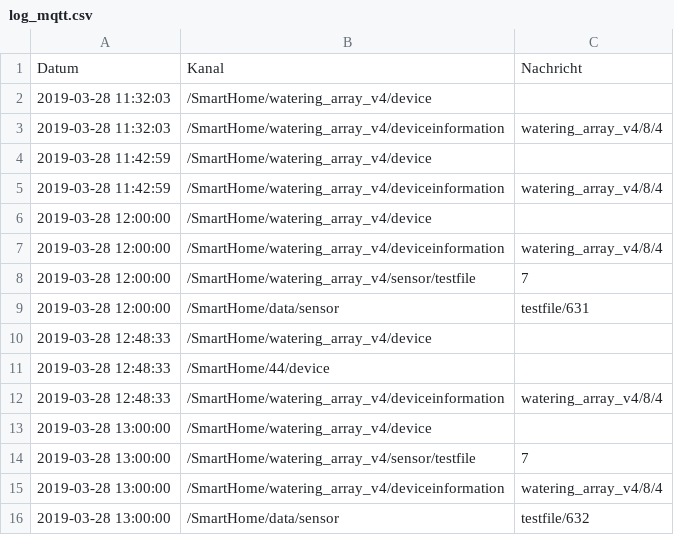
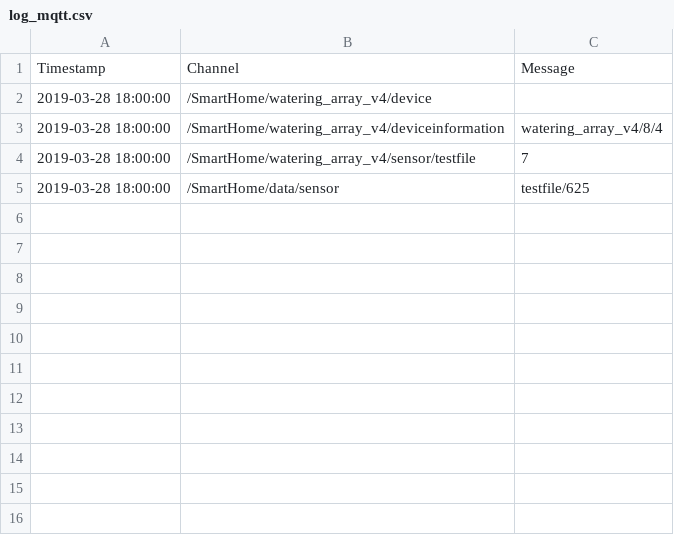
Before and after one commit to stanman71/Miranda, a CSV file: logs/log_mqtt.csv, drawn as a sheet.

```diff
--- a/logs/log_mqtt.csv
+++ b/logs/log_mqtt.csv
@@ -1,16 +1,5 @@
-Datum,Kanal,Nachricht
-2019-03-28 11:32:03,/SmartHome/watering_array_v4/device,
-2019-03-28 11:32:03,/SmartHome/watering_array_v4/deviceinformation,watering_array_v4/8/4
-2019-03-28 11:42:59,/SmartHome/watering_array_v4/device,
-2019-03-28 11:42:59,/SmartHome/watering_array_v4/deviceinformation,watering_array_v4/8/4
-2019-03-28 12:00:00,/SmartHome/watering_array_v4/device,
-2019-03-28 12:00:00,/SmartHome/watering_array_v4/deviceinformation,watering_array_v4/8/4
-2019-03-28 12:00:00,/SmartHome/watering_array_v4/sensor/testfile,7
-2019-03-28 12:00:00,/SmartHome/data/sensor,testfile/631
-2019-03-28 12:48:33,/SmartHome/watering_array_v4/device,
-2019-03-28 12:48:33,/SmartHome/44/device,
-2019-03-28 12:48:33,/SmartHome/watering_array_v4/deviceinformation,watering_array_v4/8/4
-2019-03-28 13:00:00,/SmartHome/watering_array_v4/device,
-2019-03-28 13:00:00,/SmartHome/watering_array_v4/sensor/testfile,7
-2019-03-28 13:00:00,/SmartHome/watering_array_v4/deviceinformation,watering_array_v4/8/4
-2019-03-28 13:00:00,/SmartHome/data/sensor,testfile/632
+Timestamp,Channel,Message
+2019-03-28 18:00:00,/SmartHome/watering_array_v4/device,
+2019-03-28 18:00:00,/SmartHome/watering_array_v4/deviceinformation,watering_array_v4/8/4
+2019-03-28 18:00:00,/SmartHome/watering_array_v4/sensor/testfile,7
+2019-03-28 18:00:00,/SmartHome/data/sensor,testfile/625
```
Also changed, not shown: csv/testfile.csv, 17 other files.
